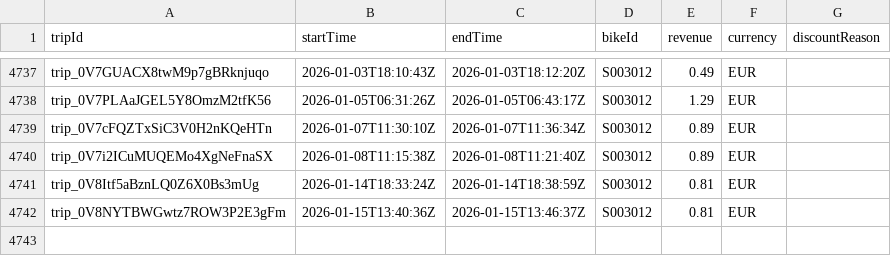
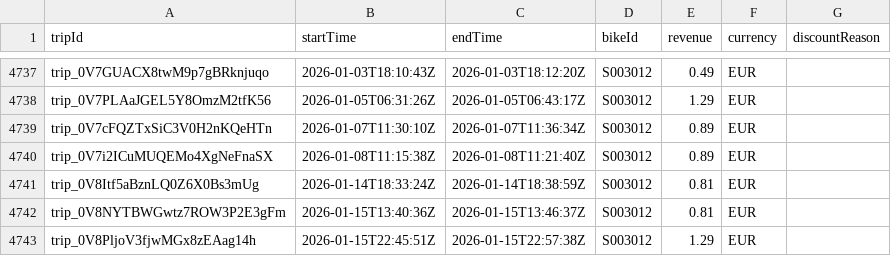
Before and after one commit to yannbertrand/pony-stats, a CSV file: front/public/trips.csv, drawn as a sheet; only a part is shown, gaps mark what is left out.

```diff
--- a/front/public/trips.csv
+++ b/front/public/trips.csv
@@ -4742 +4742,2 @@ trip_0V8Itf5aBznLQ0Z6X0Bs3mUg,2026-01-14T18:33:24Z,2026-01-14T18:38:59Z,S003012,
 trip_0V8NYTBWGwtz7ROW3P2E3gFm,2026-01-15T13:40:36Z,2026-01-15T13:46:37Z,S003012,0.81,EUR,
+trip_0V8PljoV3fjwMGx8zEAag14h,2026-01-15T22:45:51Z,2026-01-15T22:57:38Z,S003012,1.29,EUR,
```
Also changed, not shown: 1 other file.
